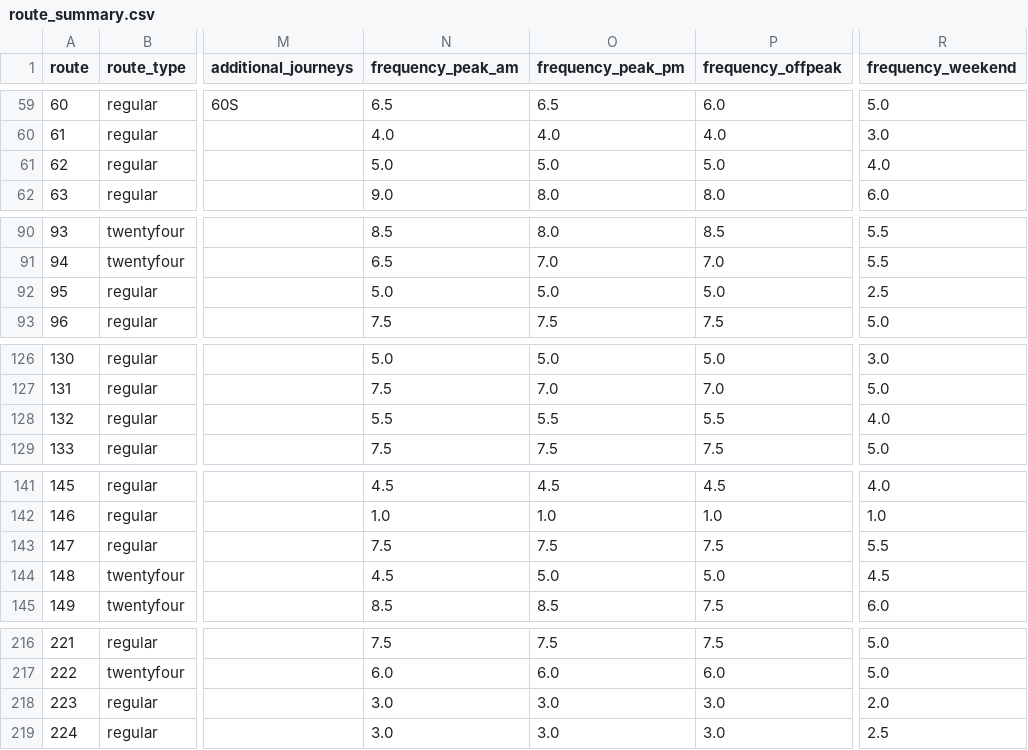
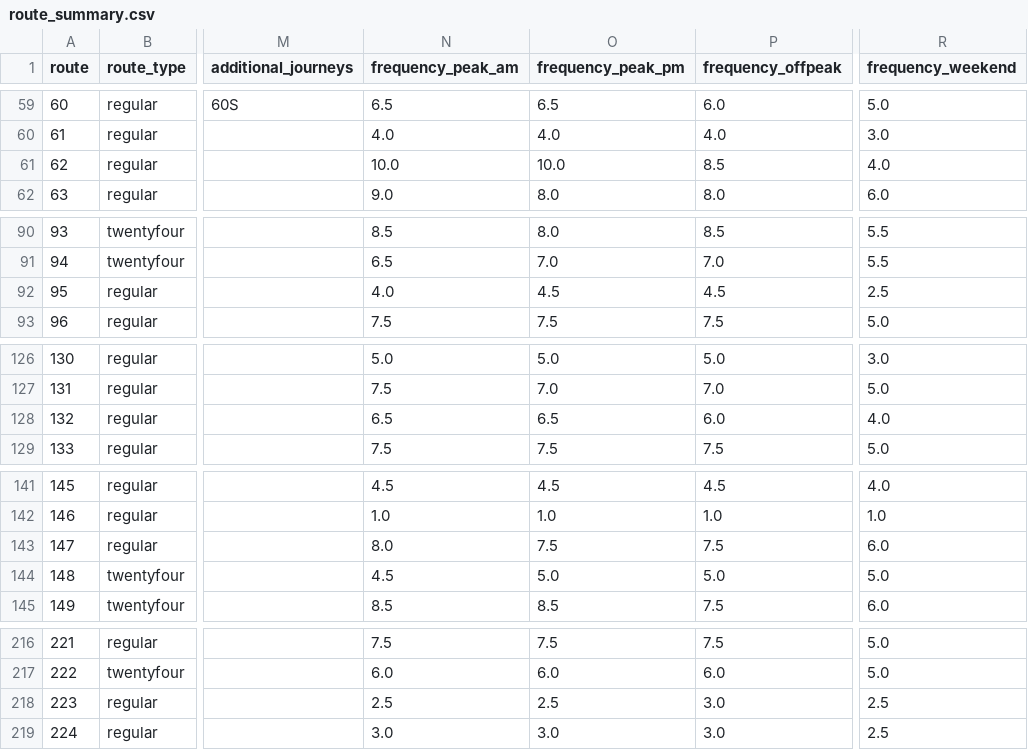
Before and after one commit to OmGaler/RouteMapster, a CSV file: data/processed/route_summary.csv, drawn as a sheet; only a part is shown, gaps mark what is left out; the diff covers the shown part only; the diff names each change by its address in the sheet, - before the commit and + after, or states it on an @@ line.

```diff
--- a/data/processed/route_summary.csv
+++ b/data/processed/route_summary.csv
-N61 (frequency_peak_am): 5.0
+N61 (frequency_peak_am): 10.0
-O61 (frequency_peak_pm): 5.0
+O61 (frequency_peak_pm): 10.0
-P61 (frequency_offpeak): 5.0
+P61 (frequency_offpeak): 8.5
-N92 (frequency_peak_am): 5.0
+N92 (frequency_peak_am): 4.0
-O92 (frequency_peak_pm): 5.0
+O92 (frequency_peak_pm): 4.5
-P92 (frequency_offpeak): 5.0
+P92 (frequency_offpeak): 4.5
-N128 (frequency_peak_am): 5.5
+N128 (frequency_peak_am): 6.5
-O128 (frequency_peak_pm): 5.5
+O128 (frequency_peak_pm): 6.5
-P128 (frequency_offpeak): 5.5
+P128 (frequency_offpeak): 6.0
-N143 (frequency_peak_am): 7.5
+N143 (frequency_peak_am): 8.0
-R143 (frequency_weekend): 5.5
+R143 (frequency_weekend): 6.0
-R144 (frequency_weekend): 4.5
+R144 (frequency_weekend): 5.0
-N218 (frequency_peak_am): 3.0
+N218 (frequency_peak_am): 2.5
-O218 (frequency_peak_pm): 3.0
+O218 (frequency_peak_pm): 2.5
-R218 (frequency_weekend): 2.0
+R218 (frequency_weekend): 2.5
```
Also changed, not shown: 34 edited cells elsewhere in this file, 5 other files.
